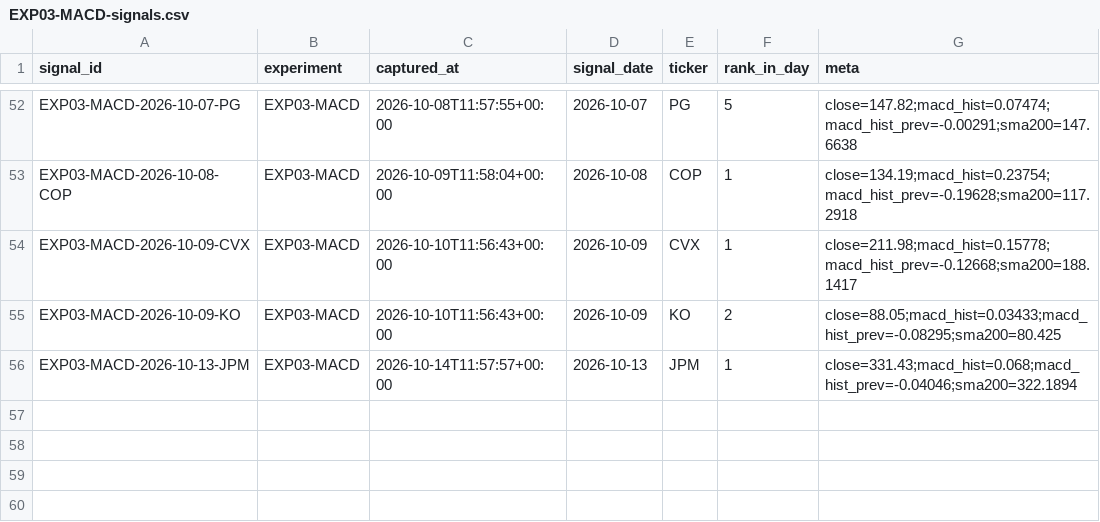
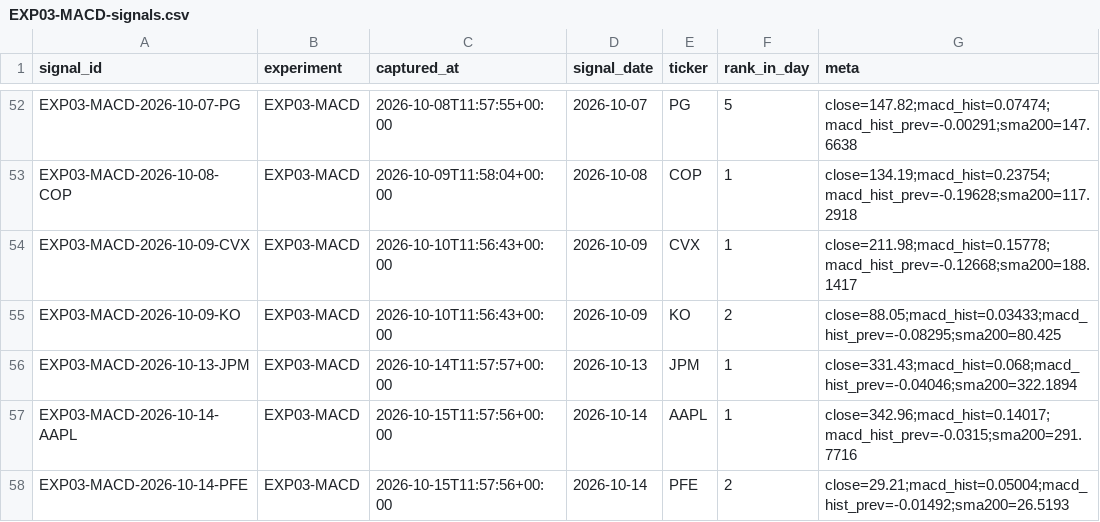
Before and after one commit to joshldavis/ThePickLog, a CSV file: experiments/EXP03-MACD-signals.csv, drawn as a sheet; only a part is shown, gaps mark what is left out.

```diff
--- a/experiments/EXP03-MACD-signals.csv
+++ b/experiments/EXP03-MACD-signals.csv
@@ -56 +56,3 @@ EXP03-MACD-2026-10-09-KO,EXP03-MACD,2026-10-10T11:56:43+00:00,2026-10-09,KO,2,cl
 EXP03-MACD-2026-10-13-JPM,EXP03-MACD,2026-10-14T11:57:57+00:00,2026-10-13,JPM,1,close=331.43;macd_hist=0.068;macd_hist_prev=-0.04046;sma200=322.1894
+EXP03-MACD-2026-10-14-AAPL,EXP03-MACD,2026-10-15T11:57:56+00:00,2026-10-14,AAPL,1,close=342.96;macd_hist=0.14017;macd_hist_prev=-0.0315;sma200=291.7716
+EXP03-MACD-2026-10-14-PFE,EXP03-MACD,2026-10-15T11:57:56+00:00,2026-10-14,PFE,2,close=29.21;macd_hist=0.05004;macd_hist_prev=-0.01492;sma200=26.5193
```
Also changed, not shown: edgar_snapshot.csv, experiments/EXP07-SMAPULL-signals.csv, 9 other files.
